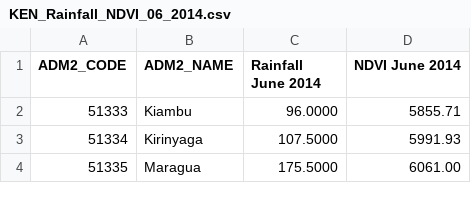
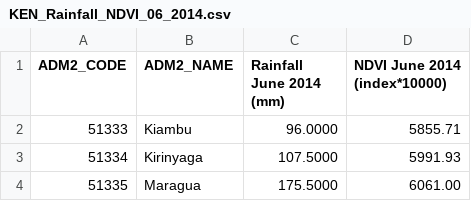
Before and after one commit to escap/fenix-ui-map, a CSV file: dist/latest/projects/countrystat/csv/gaul2/KEN_Rainfall_NDVI_06_2014.csv, drawn as a sheet; only a part is shown.

```diff
--- a/dist/latest/projects/countrystat/csv/gaul2/KEN_Rainfall_NDVI_06_2014.csv
+++ b/dist/latest/projects/countrystat/csv/gaul2/KEN_Rainfall_NDVI_06_2014.csv
@@ -1,2 +1,2 @@
-ADM2_CODE,ADM2_NAME,Rainfall June 2014,NDVI June 2014
+ADM2_CODE,ADM2_NAME,Rainfall June 2014 (mm),NDVI June 2014 (index*10000)
 51333,Kiambu,96.0000,5855.71
```
Also changed, not shown: dist/latest/projects/countrystat/csv/gaul2/KEN_Rainfall_NDVI_03_2014.csv, dist/latest/projects/countrystat/csv/gaul2/KEN_Rainfall_NDVI_04_2014.csv, 10 other files.
